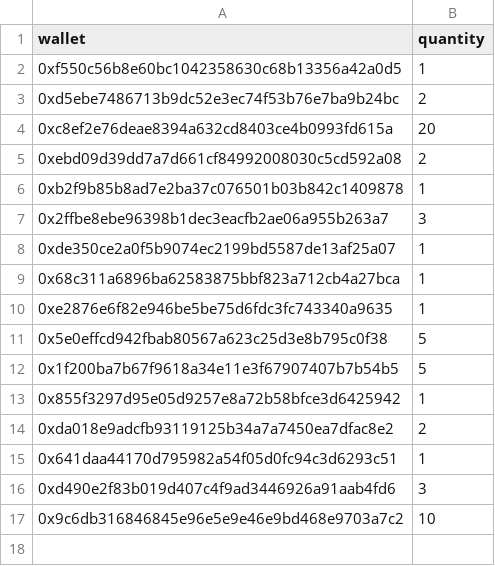
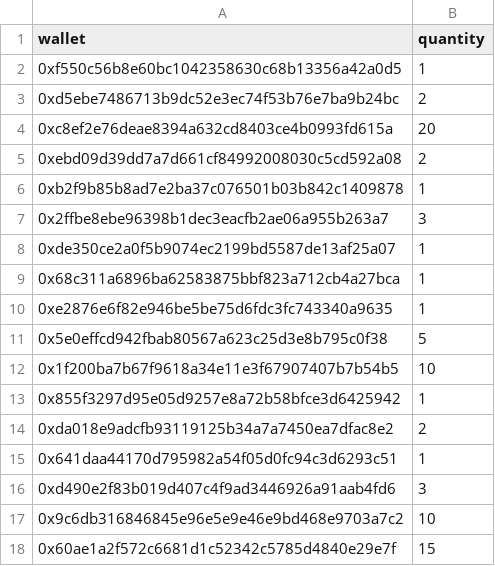
Before and after one commit to GridPhantoms/grid-keys-points, a CSV file: public/raffle-snapshot.csv, drawn as a sheet.

Commit message:
Update raffle snapshot - 79 total tickets + snapshot time to April 12, 2026 01:42 UTC

```diff
--- a/public/raffle-snapshot.csv
+++ b/public/raffle-snapshot.csv
@@ -11,3 +11,3 @@ wallet,quantity
 0x5e0effcd942fbab80567a623c25d3e8b795c0f38,5
-0x1f200ba7b67f9618a34e11e3f67907407b7b54b5,5
+0x1f200ba7b67f9618a34e11e3f67907407b7b54b5,10
 0x855f3297d95e05d9257e8a72b58bfce3d6425942,1
@@ -17 +17,2 @@ wallet,quantity
 0x9c6db316846845e96e5e9e46e9bd468e9703a7c2,10
+0x60ae1a2f572c6681d1c52342c5785d4840e29e7f,15
```
Also changed, not shown: 1 other file.
